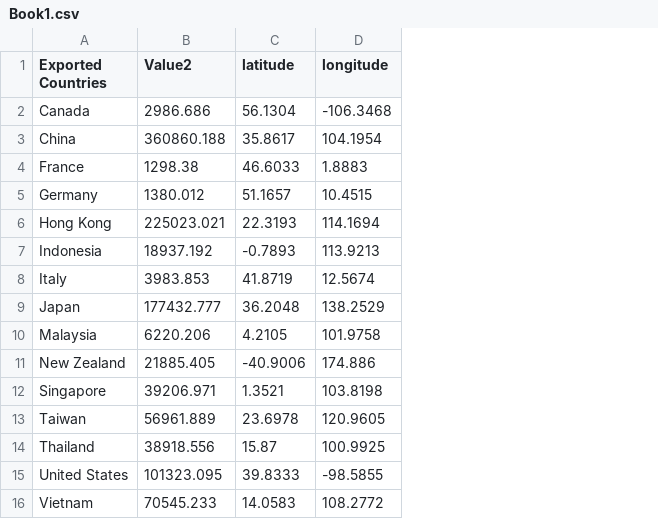
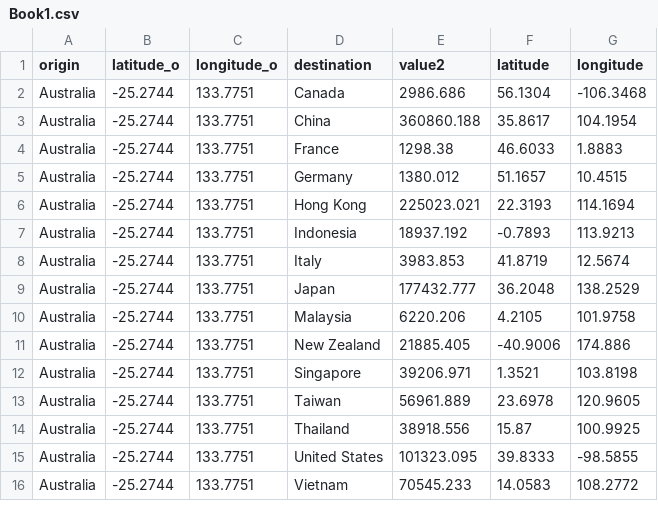
Before and after one commit to Tigerwoods0001/Assignment_2, a CSV file: Book1.csv, drawn as a sheet; addresses are those after the commit; the diff names each change by its address in the sheet, - before the commit and + after, or states it on an @@ line.

Commit message:
Add files via upload

```diff
--- a/Book1.csv
+++ b/Book1.csv
+column A (origin), rows 2-16: all Australia
+column B (latitude_o), rows 2-16: all -25.2744
+column C (longitude_o), rows 2-16: all 133.7751
-D1: Exported Countries
+D1: destination
-E1: Value2
+E1: value2
```
